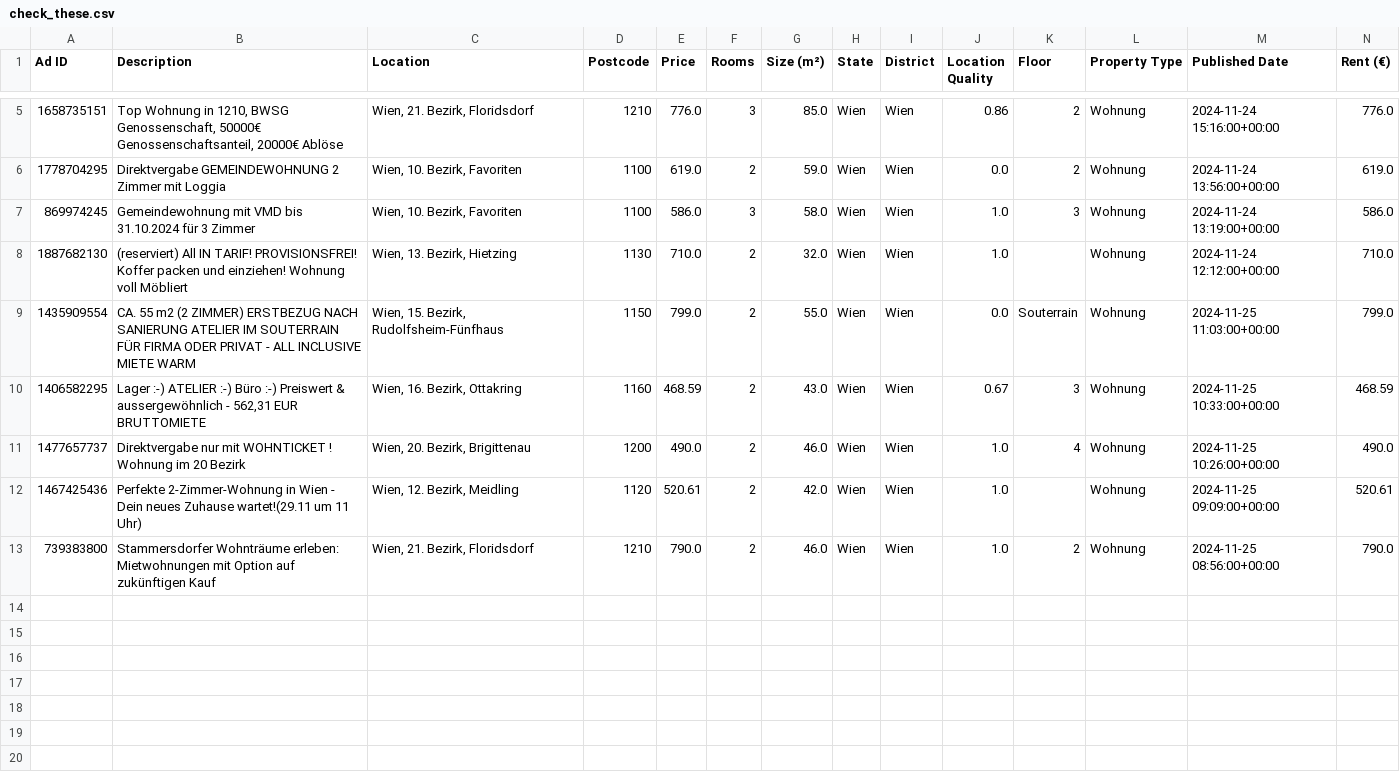
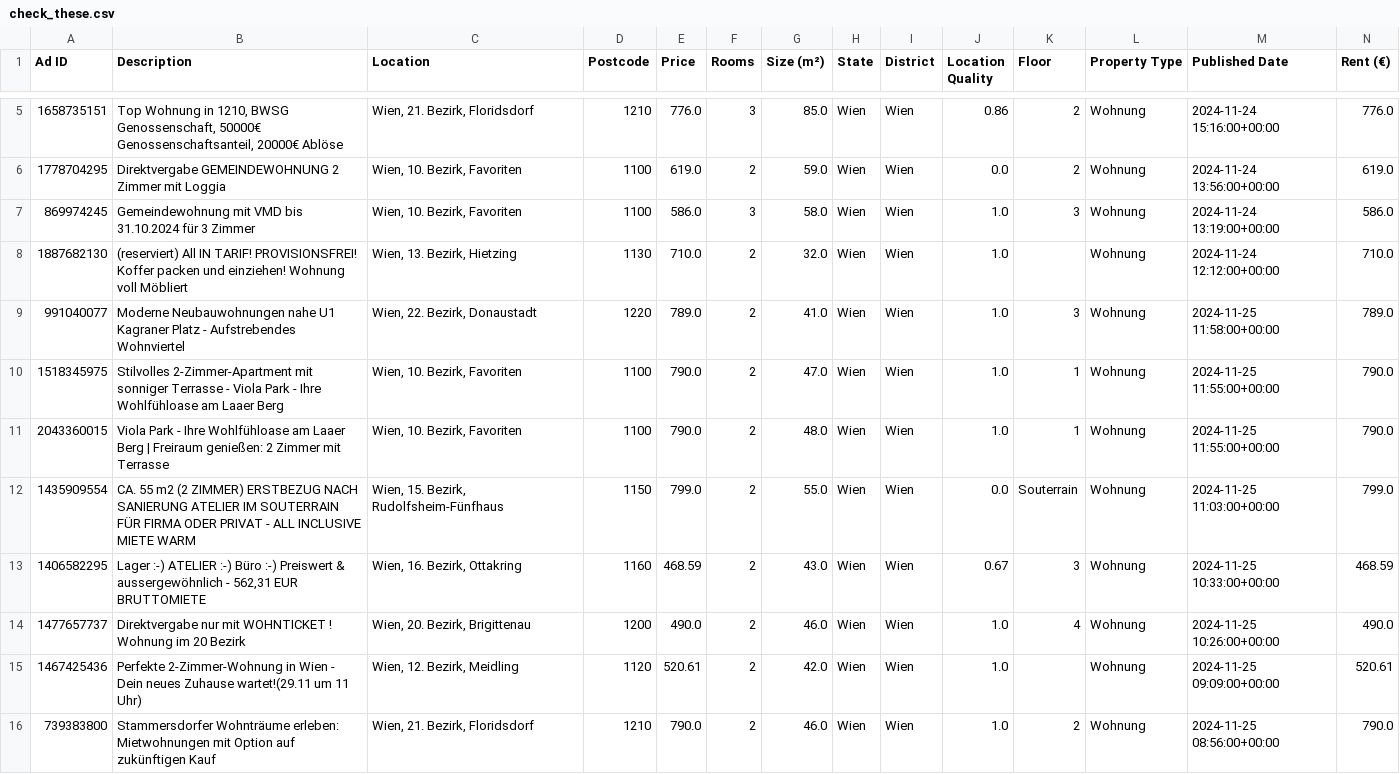
Before and after one commit to nireven/N-renting-in-vienna, a CSV file: check_these.csv, drawn as a sheet; only a part is shown, gaps mark what is left out; rows hold the shown columns only; the diff names each change by its address in the sheet, - before the commit and + after, or states it on an @@ line.

```diff
--- a/check_these.csv
+++ b/check_these.csv
+row 9: 991040077 | Moderne Neubauwohnungen nahe U1 Kagraner Platz - Aufstrebendes Wohnviertel | Wien, 22. Bezirk, Donaustadt | 1220 | 789.0 | 2 | 41.0 | Wien | Wien | 1.0 | 3 | Wohnung | 2024-11-25 11:58:00+00:00 | 789.0
+row 10: 1518345975 | Stilvolles 2-Zimmer-Apartment mit sonniger Terrasse - Viola Park - Ihre Wohlfühloase am Laaer Berg | Wien, 10. Bezirk, Favoriten | 1100 | 790.0 | 2 | 47.0 | Wien | Wien | 1.0 | 1 | Wohnung | 2024-11-25 11:55:00+00:00 | 790.0
+row 11: 2043360015 | Viola Park - Ihre Wohlfühloase am Laaer Berg | Freiraum genießen: 2 Zimmer mit Terrasse | Wien, 10. Bezirk, Favoriten | 1100 | 790.0 | 2 | 48.0 | Wien | Wien | 1.0 | 1 | Wohnung | 2024-11-25 11:55:00+00:00 | 790.0
```
Also changed, not shown: listings/rental_data.csv, 1 other file.
